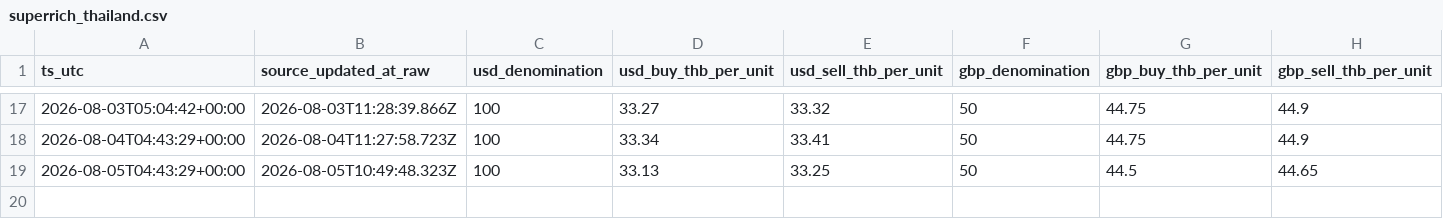
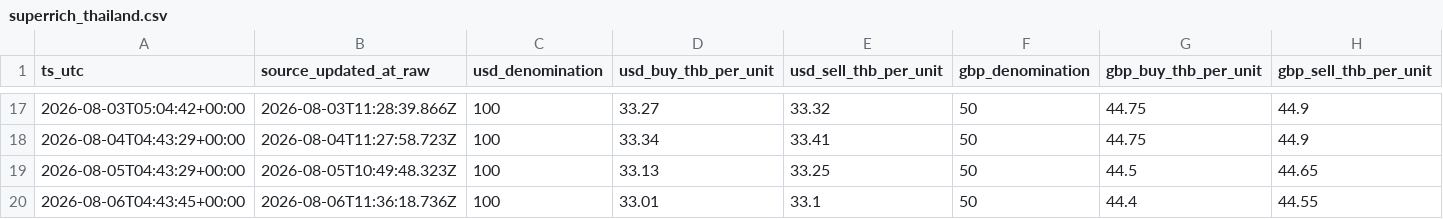
Before and after one commit to untko/mm-market-data, a CSV file: data/history/superrich_thailand.csv, drawn as a sheet; only a part is shown, gaps mark what is left out; rows hold the shown columns only; the diff names each change by its address in the sheet, - before the commit and + after, or states it on an @@ line.

```diff
--- a/data/history/superrich_thailand.csv
+++ b/data/history/superrich_thailand.csv
+row 20: 2026-08-06T04:43:45+00:00 | 2026-08-06T11:36:18.736Z | 100 | 33.01 | 33.1 | 50 | 44.4 | 44.55
```
Also changed, not shown: data/history/fuel.csv, 4 other files.
